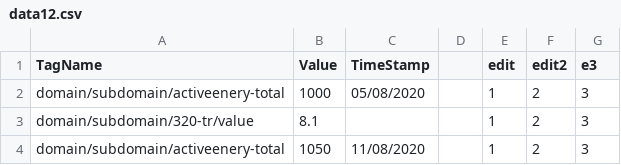
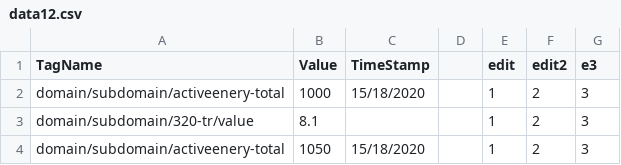
Before and after one commit to ElangovanBoopathi/elangovan_git, a CSV file: data12.csv, drawn as a sheet.

Commit message:
Update data12.csv

```diff
--- a/data12.csv
+++ b/data12.csv
@@ -1,4 +1,4 @@
 TagName,Value,TimeStamp,,edit,edit2,e3
-domain/subdomain/activeenery-total,1000,05/08/2020,,1,2,3
+domain/subdomain/activeenery-total,1000,15/18/2020,,1,2,3
 domain/subdomain/320-tr/value,8.1,,,1,2,3
-domain/subdomain/activeenery-total,1050,11/08/2020,,1,2,3
+domain/subdomain/activeenery-total,1050,15/18/2020,,1,2,3
```
